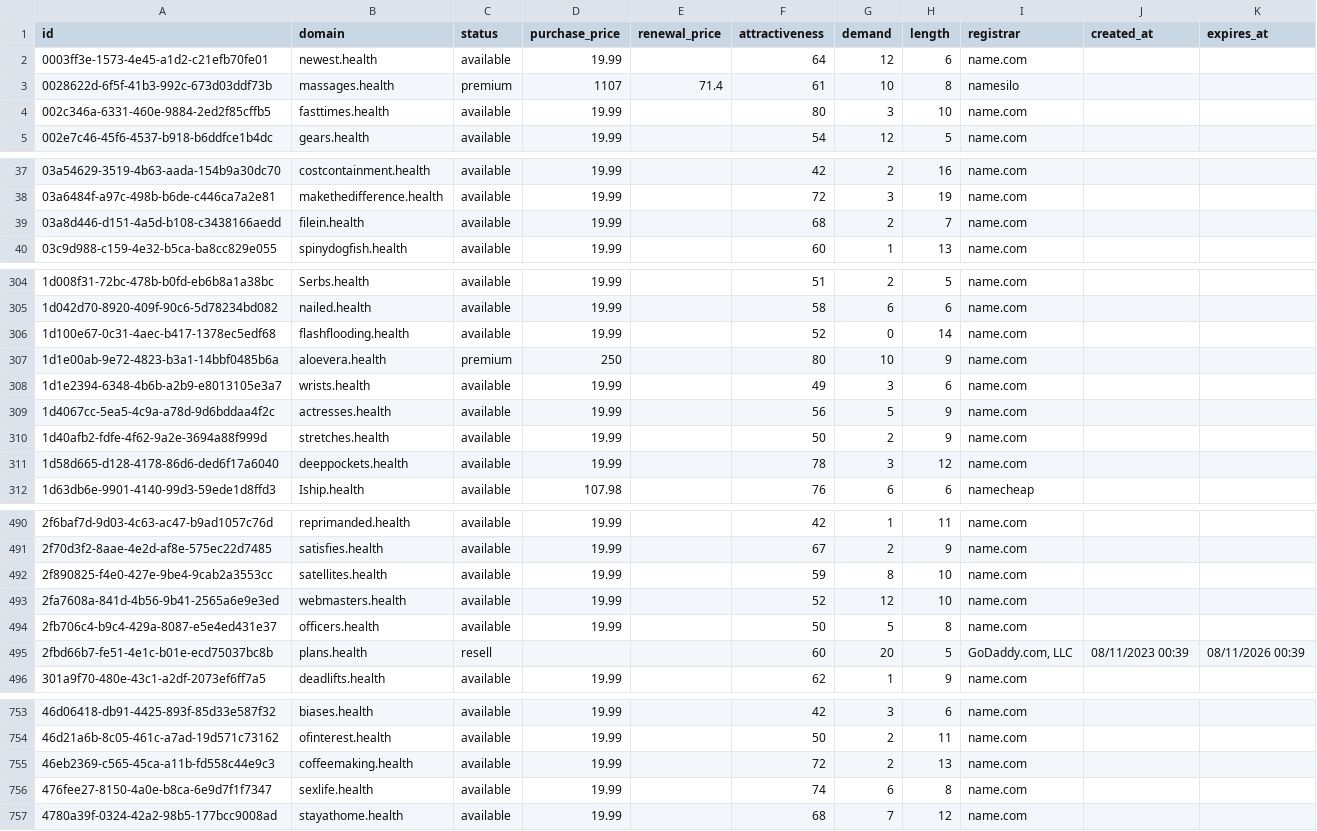
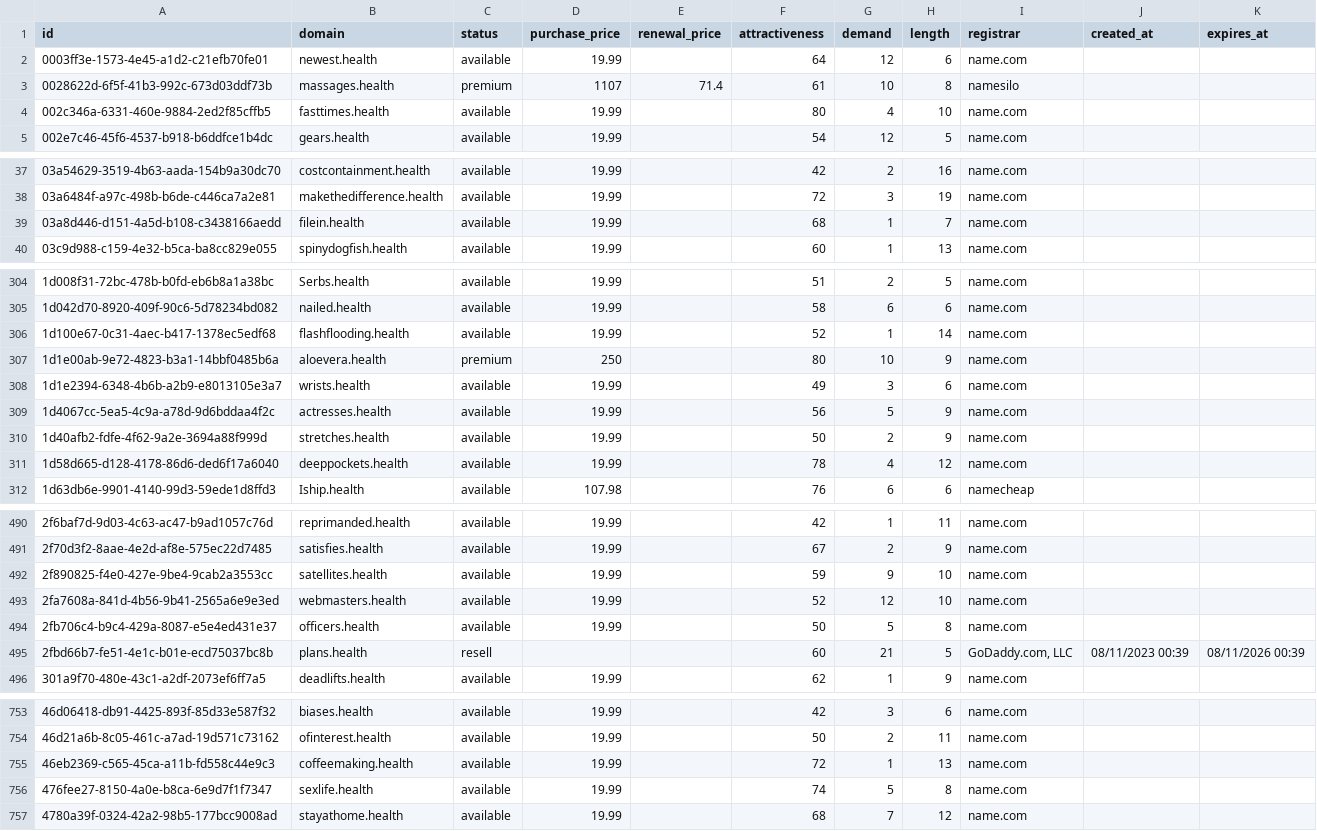
Before and after one commit to UniqueDomains/health-oneword-domains, a CSV file: health.csv, drawn as a sheet; only a part is shown, gaps mark what is left out; the diff covers the shown part only.

Commit message:
Domains update

```diff
--- a/health.csv
+++ b/health.csv
@@ -3,3 +3,3 @@ id,domain,status,purchase_price,renewal_price,attractiveness,demand,length,regis
 0028622d-6f5f-41b3-992c-673d03ddf73b,massages.health,premium,1107,71.4,61,10,8,namesilo,,
-002c346a-6331-460e-9884-2ed2f85cffb5,fasttimes.health,available,19.99,,80,3,10,name.com,,
+002c346a-6331-460e-9884-2ed2f85cffb5,fasttimes.health,available,19.99,,80,4,10,name.com,,
 002e7c46-45f6-4537-b918-b6ddfce1b4dc,gears.health,available,19.99,,54,12,5,name.com,,
@@ -38,3 +38,3 @@ id,domain,status,purchase_price,renewal_price,attractiveness,demand,length,regis
 03a6484f-a97c-498b-b6de-c446ca7a2e81,makethedifference.health,available,19.99,,72,3,19,name.com,,
-03a8d446-d151-4a5d-b108-c3438166aedd,filein.health,available,19.99,,68,2,7,name.com,,
+03a8d446-d151-4a5d-b108-c3438166aedd,filein.health,available,19.99,,68,1,7,name.com,,
 03c9d988-c159-4e32-b5ca-ba8cc829e055,spinydogfish.health,available,19.99,,60,1,13,name.com,,
@@ -305,3 +305,3 @@ id,domain,status,purchase_price,renewal_price,attractiveness,demand,length,regis
 1d042d70-8920-409f-90c6-5d78234bd082,nailed.health,available,19.99,,58,6,6,name.com,,
-1d100e67-0c31-4aec-b417-1378ec5edf68,flashflooding.health,available,19.99,,52,0,14,name.com,,
+1d100e67-0c31-4aec-b417-1378ec5edf68,flashflooding.health,available,19.99,,52,1,14,name.com,,
 1d1e00ab-9e72-4823-b3a1-14bbf0485b6a,aloevera.health,premium,250,,80,10,9,name.com,,
@@ -310,3 +310,3 @@ id,domain,status,purchase_price,renewal_price,attractiveness,demand,length,regis
 1d40afb2-fdfe-4f62-9a2e-3694a88f999d,stretches.health,available,19.99,,50,2,9,name.com,,
-1d58d665-d128-4178-86d6-ded6f17a6040,deeppockets.health,available,19.99,,78,3,12,name.com,,
+1d58d665-d128-4178-86d6-ded6f17a6040,deeppockets.health,available,19.99,,78,4,12,name.com,,
 1d63db6e-9901-4140-99d3-59ede1d8ffd3,Iship.health,available,107.98,,76,6,6,namecheap,,
@@ -491,6 +491,6 @@ id,domain,status,purchase_price,renewal_price,attractiveness,demand,length,regis
 2f70d3f2-8aae-4e2d-af8e-575ec22d7485,satisfies.health,available,19.99,,67,2,9,name.com,,
-2f890825-f4e0-427e-9be4-9cab2a3553cc,satellites.health,available,19.99,,59,8,10,name.com,,
+2f890825-f4e0-427e-9be4-9cab2a3553cc,satellites.health,available,19.99,,59,9,10,name.com,,
 2fa7608a-841d-4b56-9b41-2565a6e9e3ed,webmasters.health,available,19.99,,52,12,10,name.com,,
 2fb706c4-b9c4-429a-8087-e5e4ed431e37,officers.health,available,19.99,,50,5,8,name.com,,
-2fbd66b7-fe51-4e1c-b01e-ecd75037bc8b,plans.health,resell,,,60,20,5,"GoDaddy.com, LLC",08/11/2023 00:39,08/11/2026 00:39
+2fbd66b7-fe51-4e1c-b01e-ecd75037bc8b,plans.health,resell,,,60,21,5,"GoDaddy.com, LLC",08/11/2023 00:39,08/11/2026 00:39
 301a9f70-480e-43c1-a2df-2073ef6ff7a5,deadlifts.health,available,19.99,,62,1,9,name.com,,
@@ -754,4 +754,4 @@ id,domain,status,purchase_price,renewal_price,attractiveness,demand,length,regis
 46d21a6b-8c05-461c-a7ad-19d571c73162,ofinterest.health,available,19.99,,50,2,11,name.com,,
-46eb2369-c565-45ca-a11b-fd558c44e9c3,coffeemaking.health,available,19.99,,72,2,13,name.com,,
-476fee27-8150-4a0e-b8ca-6e9d7f1f7347,sexlife.health,available,19.99,,74,6,8,name.com,,
+46eb2369-c565-45ca-a11b-fd558c44e9c3,coffeemaking.health,available,19.99,,72,1,13,name.com,,
+476fee27-8150-4a0e-b8ca-6e9d7f1f7347,sexlife.health,available,19.99,,74,5,8,name.com,,
 4780a39f-0324-42a2-98b5-177bcc9008ad,stayathome.health,available,19.99,,68,7,12,name.com,,
```
Also changed, not shown: 29 edited cells elsewhere in this file, 4 other files.
